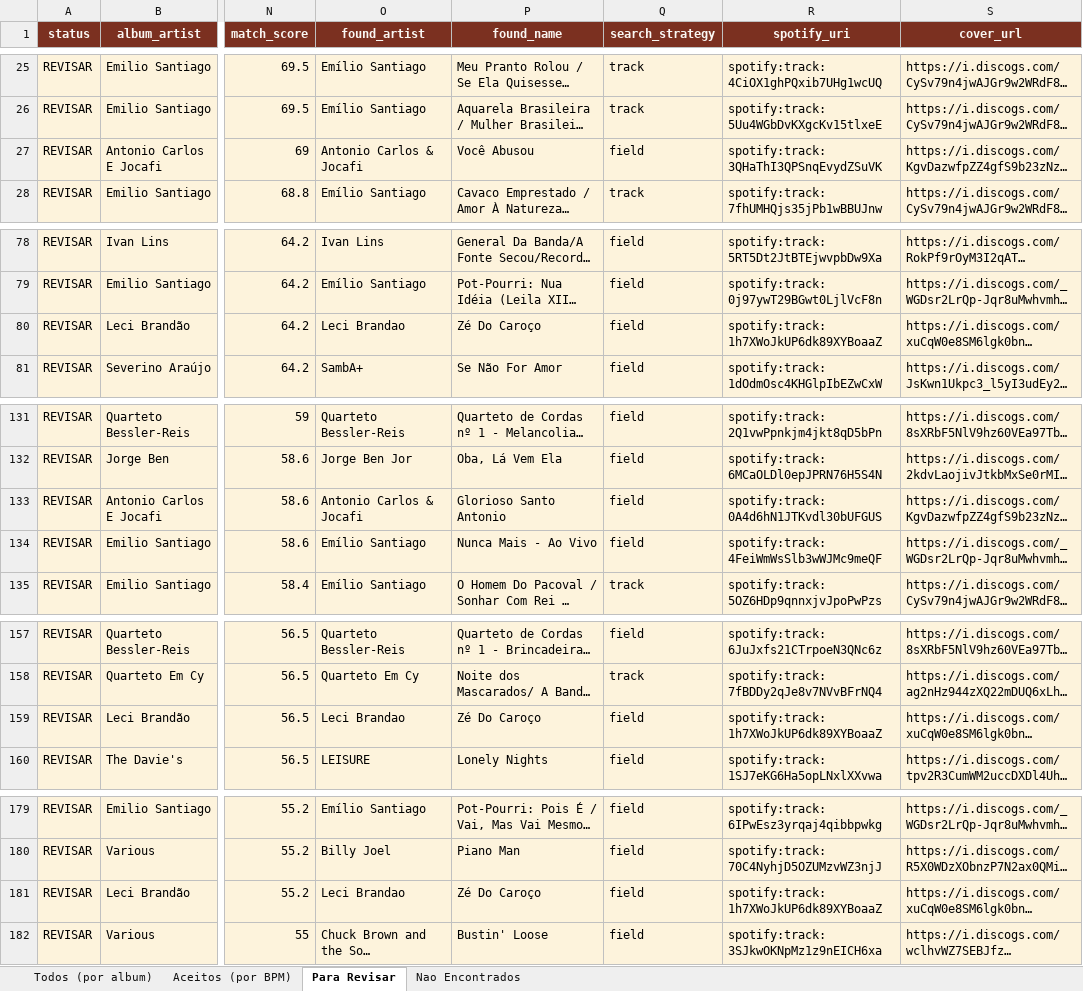
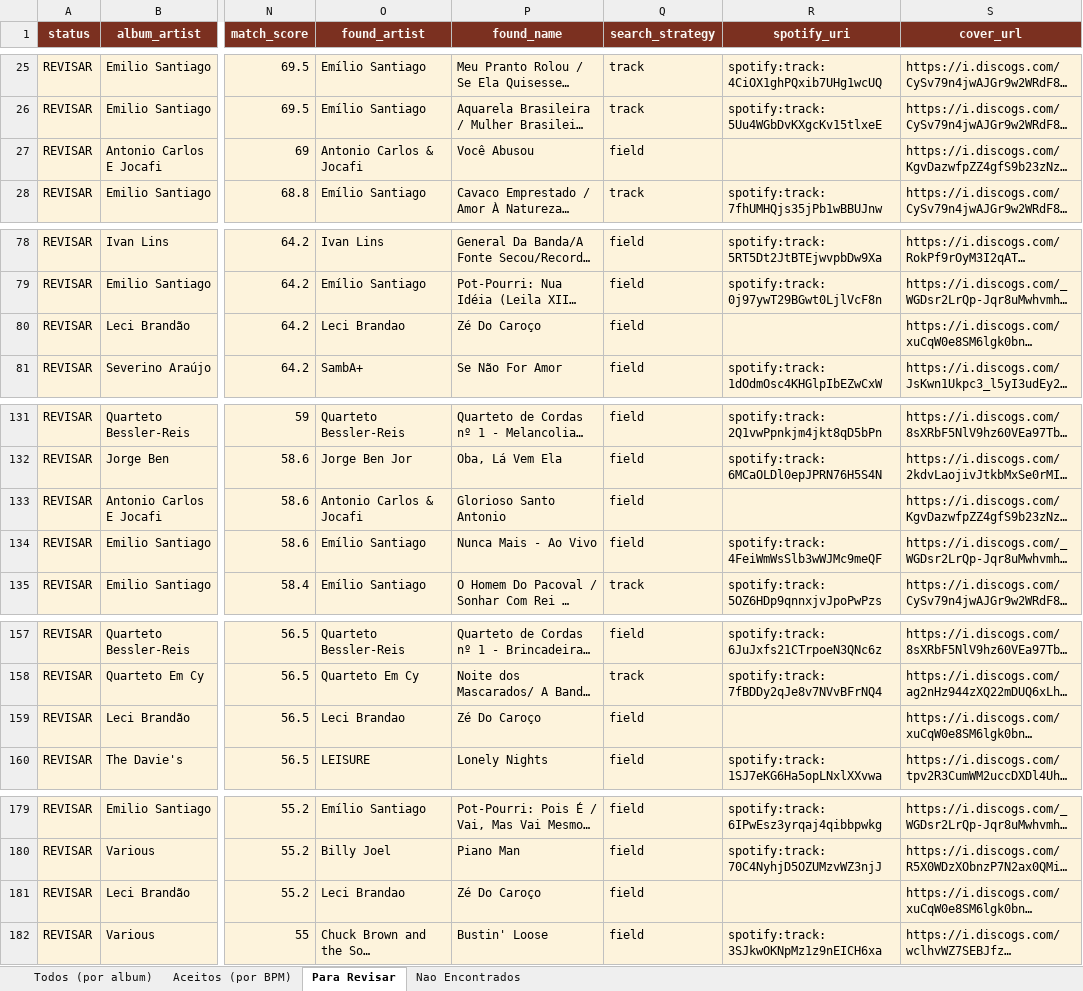
Before and after one commit to amsa2diop/colecaovinil, an Excel workbook: MinhaColecao_DJ.xlsx, sheet Para Revisar, drawn as a sheet; only a part is shown, gaps mark what is left out; long unchanged cells end in …; values as stored, in another font and other column widths than the file's, no borders; the diff names each change by its address in the sheet, - before the commit and + after, or states it on an @@ line.

```diff
--- a/MinhaColecao_DJ.xlsx (sheet Para Revisar)
+++ b/MinhaColecao_DJ.xlsx (sheet Para Revisar)
-R27 (spotify_uri): spotify:track:3QHaThI3QPSnqEvydZSuVK
+R27 (spotify_uri): (empty)
-R80 (spotify_uri): spotify:track:1h7XWoJkUP6dk89XYBoaaZ
+R80 (spotify_uri): (empty)
-R133 (spotify_uri): spotify:track:0A4d6hN1JTKvdl30bUFGUS
+R133 (spotify_uri): (empty)
-R159 (spotify_uri): spotify:track:1h7XWoJkUP6dk89XYBoaaZ
+R159 (spotify_uri): (empty)
-R181 (spotify_uri): spotify:track:1h7XWoJkUP6dk89XYBoaaZ
+R181 (spotify_uri): (empty)
```
Also changed, not shown: sheet Todos (por album), sheet Nao Encontrados, 5 other files.
